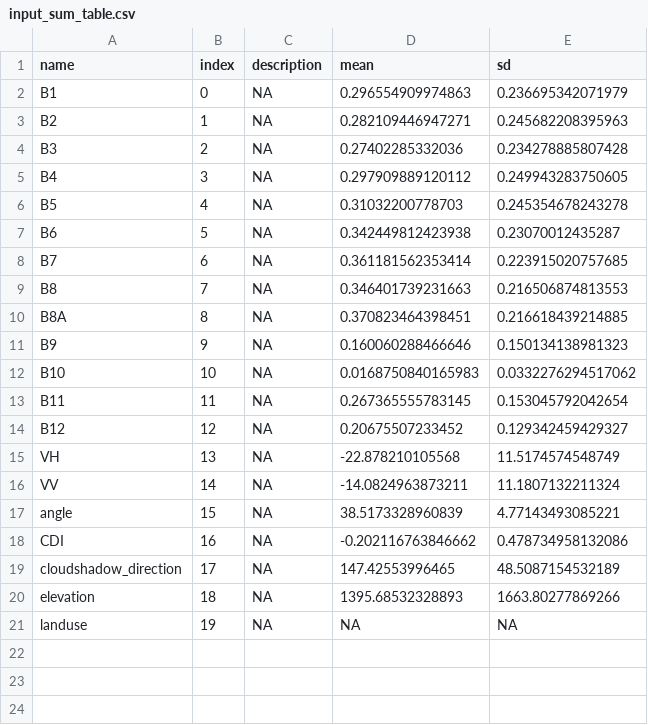
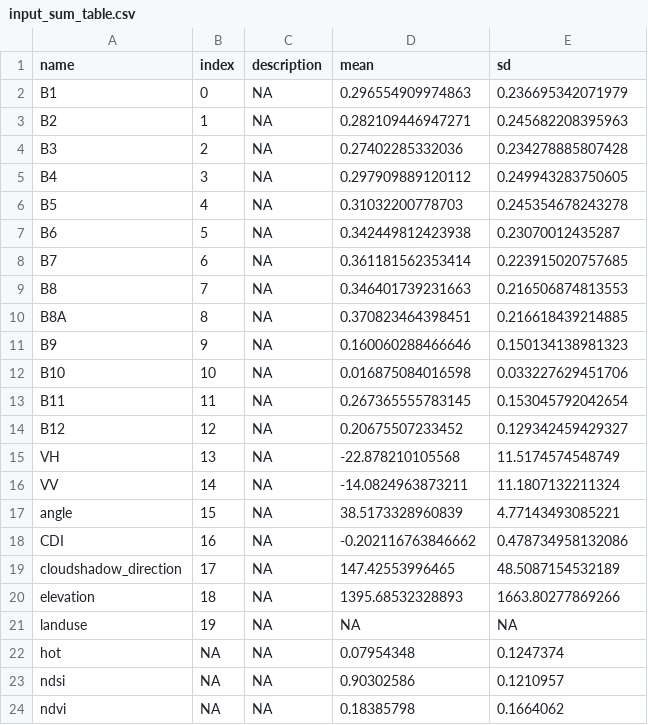
Before and after one commit to cloudsen12/dataset, a CSV file: data/input_sum_table.csv, drawn as a sheet; the diff names each change by its address in the sheet, - before the commit and + after, or states it on an @@ line.

Commit message:
data_up

```diff
--- a/data/input_sum_table.csv
+++ b/data/input_sum_table.csv
-D12 (mean): 0.0168750840165983
+D12 (mean): 0.016875084016598
-E12 (sd): 0.0332276294517062
+E12 (sd): 0.033227629451706
+row 22: hot | NA | NA | 0.07954348 | 0.1247374
+row 23: ndsi | NA | NA | 0.90302586 | 0.1210957
+row 24: ndvi | NA | NA | 0.18385798 | 0.1664062
```
Also changed, not shown: 1 other file.
